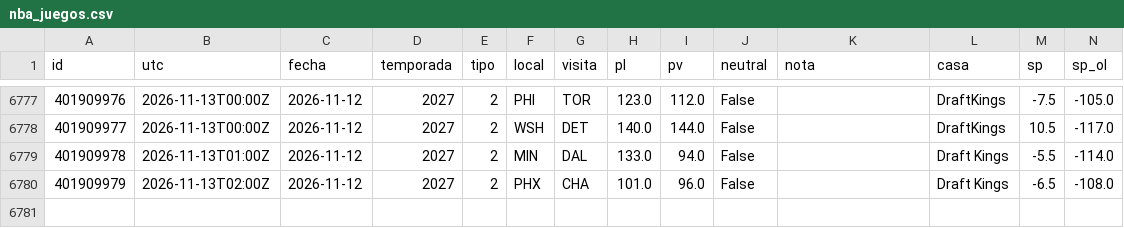
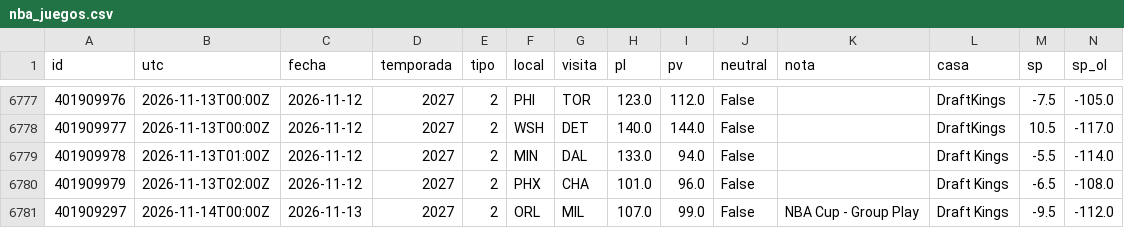
Before and after one commit to robertoaguilar1912-del/laliga-analisis, a CSV file: data/raw/nba_juegos.csv, drawn as a sheet; only a part is shown, gaps mark what is left out; rows hold the shown columns only; the diff names each change by its address in the sheet, - before the commit and + after, or states it on an @@ line.

```diff
--- a/data/raw/nba_juegos.csv
+++ b/data/raw/nba_juegos.csv
+row 6781: 401909297 | 2026-11-14T00:00Z | 2026-11-13 | 2027 | 2 | ORL | MIL | 107.0 | 99.0 | False | NBA Cup - Group Play | Draft Kings | -9.5 | -112.0
```
Also changed, not shown: data/raw/nba_box_2027.csv, 9 other files.
